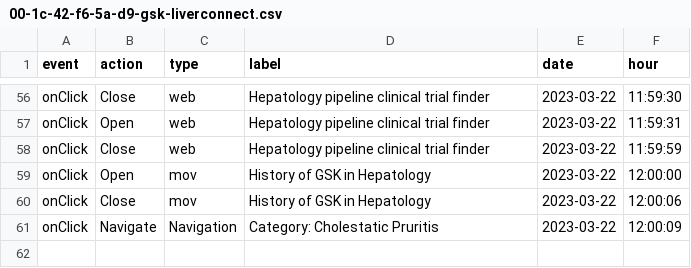
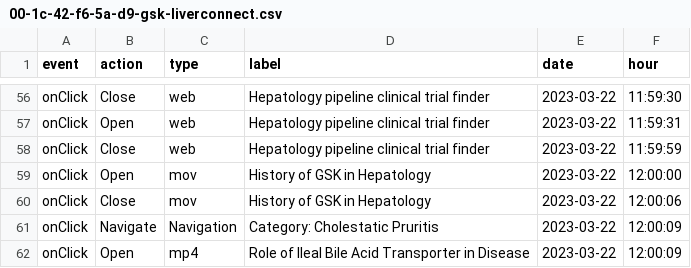
Before and after one commit to LidiaCana/gsk-test, a CSV file: 00-1c-42-f6-5a-d9-gsk-liverconnect.csv, drawn as a sheet; only a part is shown, gaps mark what is left out.

Commit message:
Initial commit

```diff
--- a/00-1c-42-f6-5a-d9-gsk-liverconnect.csv
+++ b/00-1c-42-f6-5a-d9-gsk-liverconnect.csv
@@ -61 +61,2 @@
 "onClick","Navigate","Navigation","Category: Cholestatic Pruritis","2023-03-22","12:00:09"
+"onClick","Open","mp4","Role of Ileal Bile Acid Transporter in Disease","2023-03-22","12:00:09"
```
